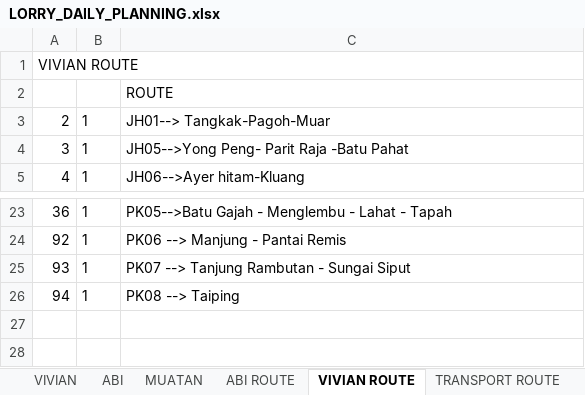
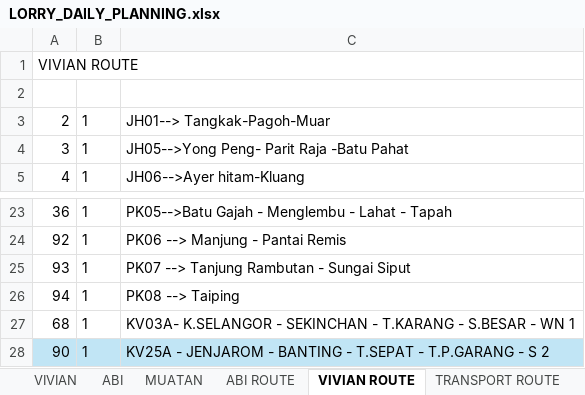
Before and after one commit to AlisonOoi123/DO_bot, an Excel workbook: data/LORRY_DAILY_PLANNING.xlsx, sheet VIVIAN ROUTE, drawn as a sheet; only a part is shown, gaps mark what is left out; values as stored, in another font and other column widths than the file's, no borders; the diff names each change by its address in the sheet, - before the commit and + after, or states it on an @@ line.

```diff
--- a/data/LORRY_DAILY_PLANNING.xlsx (sheet VIVIAN ROUTE)
+++ b/data/LORRY_DAILY_PLANNING.xlsx (sheet VIVIAN ROUTE)
-C2: ROUTE
+C2: (empty)
+row 27: 68 | 1 | KV03A- K.SELANGOR - SEKINCHAN - T.KARANG - S.BESAR - WN 1
+row 28: 90 | 1 | KV25A - JENJAROM - BANTING - T.SEPAT - T.P.GARANG - S 2
```
Also changed, not shown: sheet ABI, sheet MUATAN, sheet TRANSPORT ROUTE, sheet ABI ROUTE, sheet ALL ROUTE, other sheet tabs, formulas that keep their value.
